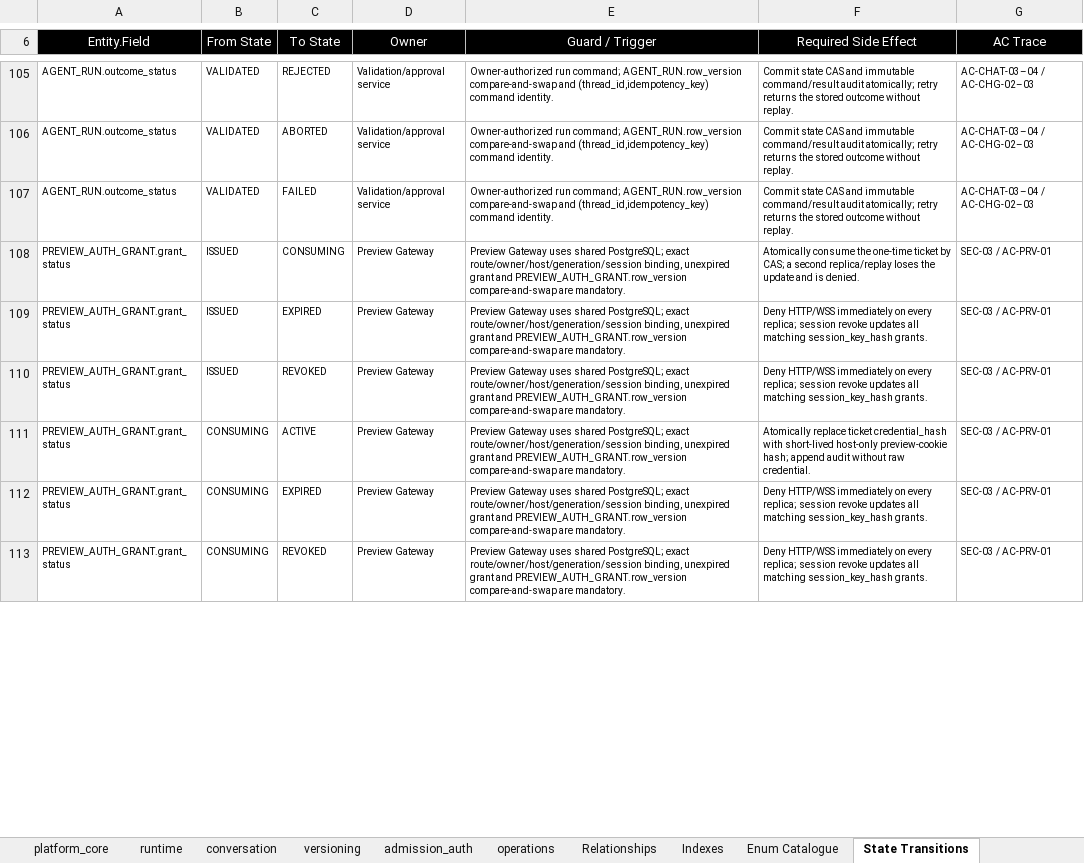
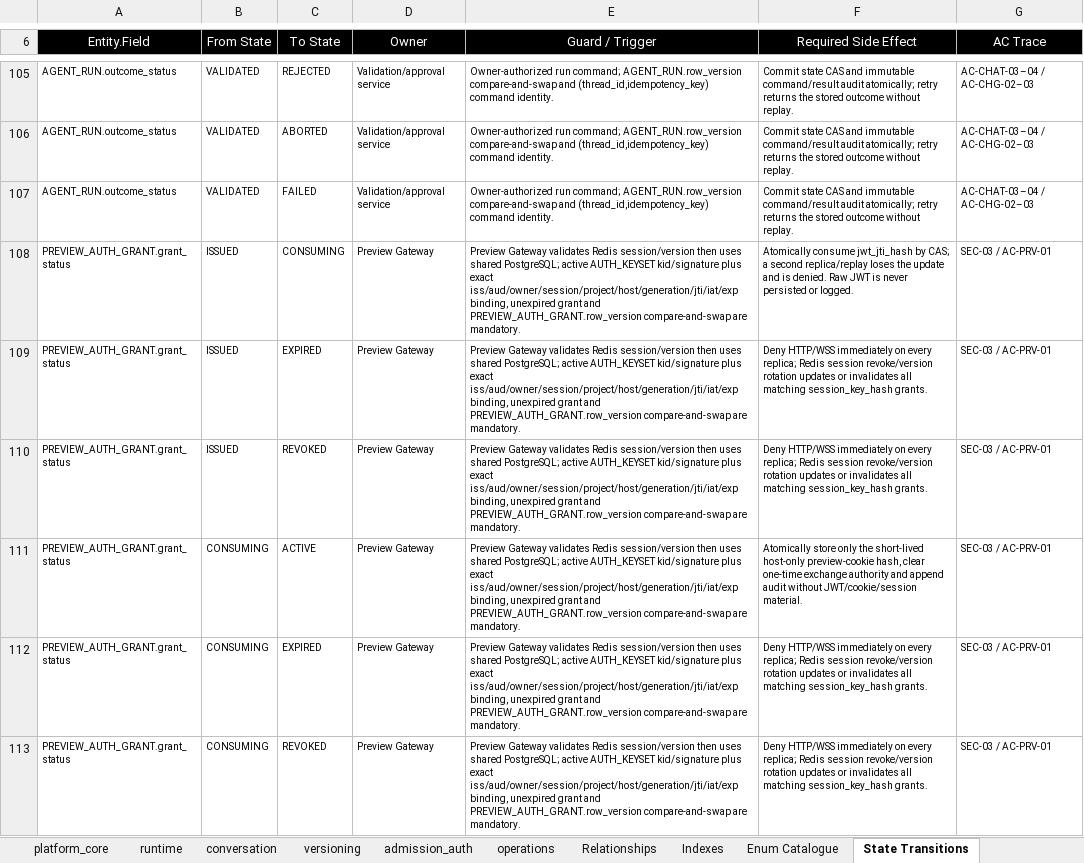
Before and after one commit to corgimomo2023/vibe-code, an Excel workbook: wiki/product/reports/vibe-code-poc-data-specification-and-schema.xlsx, sheet State Transitions, drawn as a sheet; only a part is shown, gaps mark what is left out; values as stored, in another font and other column widths than the file's, no borders; charts and pictures not drawn; the diff covers the shown part only; the diff names each change by its address in the sheet, - before the commit and + after, or states it on an @@ line.

```diff
--- a/wiki/product/reports/vibe-code-poc-data-specification-and-schema.xlsx (sheet State Transitions)
+++ b/wiki/product/reports/vibe-code-poc-data-specification-and-schema.xlsx (sheet State Transitions)
-E108:E113 (Guard / Trigger): Preview Gateway uses shared PostgreSQL; exact route/owner/host/generation/session binding, unexpired…
+E108:E113 (Guard / Trigger): Preview Gateway validates Redis session/version then uses shared PostgreSQL; active AUTH_KEYSET kid/signature plus exact iss/aud/owner/session/project/host/generation/jti/iat/exp binding, unexpired…
-F108 (Required Side Effect): Atomically consume the one-time ticket by CAS; a second replica/replay loses the update and is denied.
+F108 (Required Side Effect): Atomically consume jwt_jti_hash by CAS; a second replica/replay loses the update and is denied. Raw JWT is never persisted or logged.
-F109:F110 (Required Side Effect): …every replica; session revoke updates all matching…
+F109:F110 (Required Side Effect): …every replica; Redis session revoke/version rotation updates or invalidates all matching…
-F111 (Required Side Effect): Atomically replace ticket credential_hash with short-lived host-only preview-cookie hash; append audit without raw credential.
+F111 (Required Side Effect): Atomically store only the short-lived host-only preview-cookie hash, clear one-time exchange authority and append audit without JWT/cookie/session material.
-F112:F113 (Required Side Effect): …every replica; session revoke updates all matching…
+F112:F113 (Required Side Effect): …every replica; Redis session revoke/version rotation updates or invalidates all matching…
```
Also changed, not shown: 45 edited cells elsewhere in this sheet, sheet Indexes, sheet platform_core, sheet Redis Key Catalogue, sheet Entity Catalogue, sheet admission_auth, sheet Control Field Contract, 15 more sheets, other sheet tabs, charts or pictures, 22 other files.
